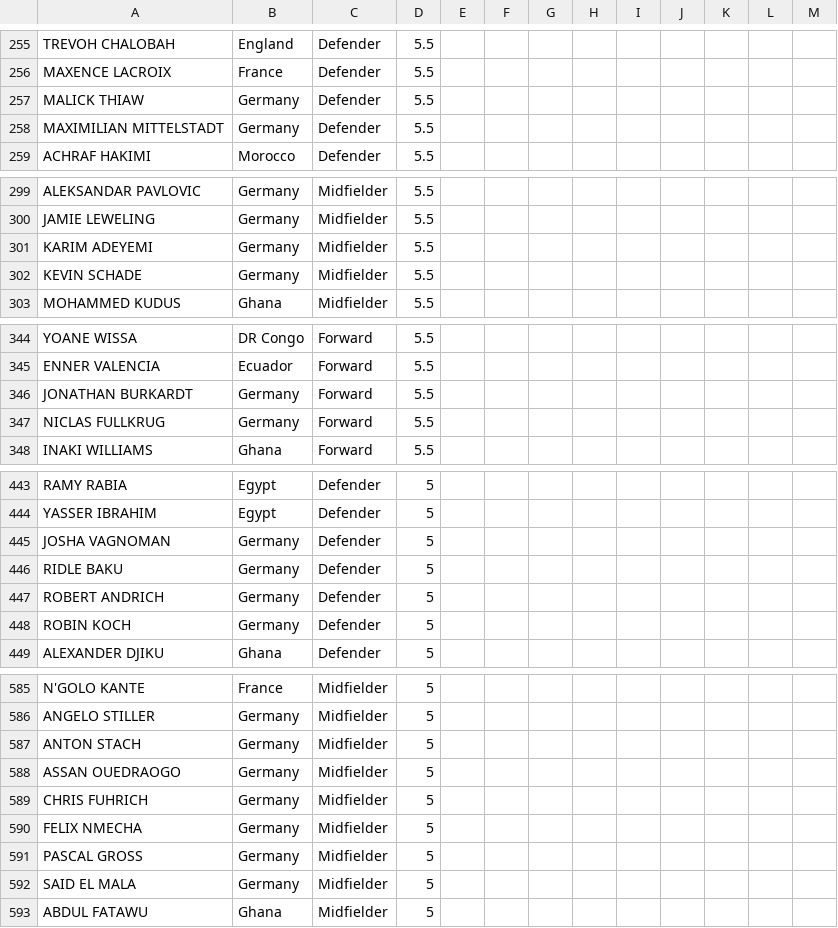
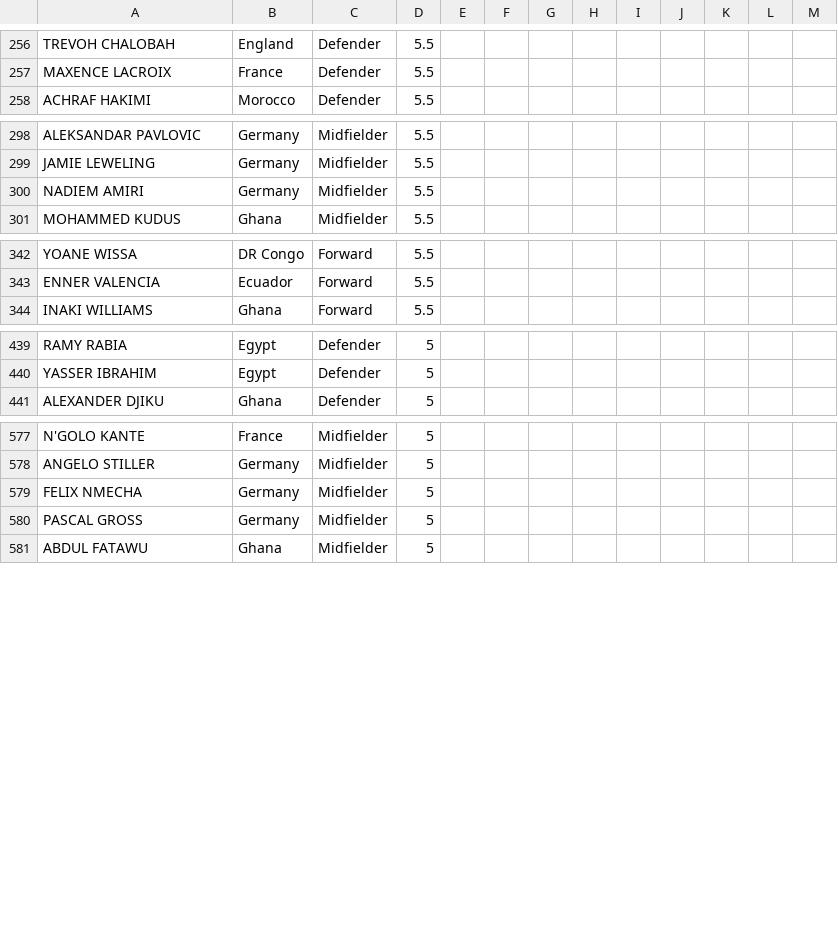
Before and after one commit to jmrbarratt/world-cup-2026-fantasy-football, a CSV file: data/players.csv, drawn as a sheet; only a part is shown, gaps mark what is left out; the diff covers the shown part only.

Commit message:
Update players.csv

```diff
--- a/data/players.csv
+++ b/data/players.csv
@@ -256,4 +257,2 @@ TREVOH CHALOBAH,England,Defender,5.5,,,,,,,,,
 MAXENCE LACROIX,France,Defender,5.5,,,,,,,,,
-MALICK THIAW,Germany,Defender,5.5,,,,,,,,,
-MAXIMILIAN MITTELSTADT,Germany,Defender,5.5,,,,,,,,,
 ACHRAF HAKIMI,Morocco,Defender,5.5,,,,,,,,,
@@ -300,4 +299,3 @@ ALEKSANDAR PAVLOVIC,Germany,Midfielder,5.5,,,,,,,,,
 JAMIE LEWELING,Germany,Midfielder,5.5,,,,,,,,,
-KARIM ADEYEMI,Germany,Midfielder,5.5,,,,,,,,,
-KEVIN SCHADE,Germany,Midfielder,5.5,,,,,,,,,
+NADIEM AMIRI,Germany,Midfielder,5.5,,,,,,,,,
 MOHAMMED KUDUS,Ghana,Midfielder,5.5,,,,,,,,,
@@ -345,4 +343,2 @@ YOANE WISSA,DR Congo,Forward,5.5,,,,,,,,,
 ENNER VALENCIA,Ecuador,Forward,5.5,,,,,,,,,
-JONATHAN BURKARDT,Germany,Forward,5.5,,,,,,,,,
-NICLAS FULLKRUG,Germany,Forward,5.5,,,,,,,,,
 INAKI WILLIAMS,Ghana,Forward,5.5,,,,,,,,,
@@ -444,6 +440,2 @@ RAMY RABIA,Egypt,Defender,5,,,,,,,,,
 YASSER IBRAHIM,Egypt,Defender,5,,,,,,,,,
-JOSHA VAGNOMAN,Germany,Defender,5,,,,,,,,,
-RIDLE BAKU,Germany,Defender,5,,,,,,,,,
-ROBERT ANDRICH,Germany,Defender,5,,,,,,,,,
-ROBIN KOCH,Germany,Defender,5,,,,,,,,,
 ALEXANDER DJIKU,Ghana,Defender,5,,,,,,,,,
@@ -586,8 +578,4 @@ N'GOLO KANTE,France,Midfielder,5,,,,,,,,,
 ANGELO STILLER,Germany,Midfielder,5,,,,,,,,,
-ANTON STACH,Germany,Midfielder,5,,,,,,,,,
-ASSAN OUEDRAOGO,Germany,Midfielder,5,,,,,,,,,
-CHRIS FUHRICH,Germany,Midfielder,5,,,,,,,,,
 FELIX NMECHA,Germany,Midfielder,5,,,,,,,,,
 PASCAL GROSS,Germany,Midfielder,5,,,,,,,,,
-SAID EL MALA,Germany,Midfielder,5,,,,,,,,,
 ABDUL FATAWU,Ghana,Midfielder,5,,,,,,,,,
```
Also changed, not shown: 2 added rows, 1 removed row and 2 edited cells elsewhere in this file.
